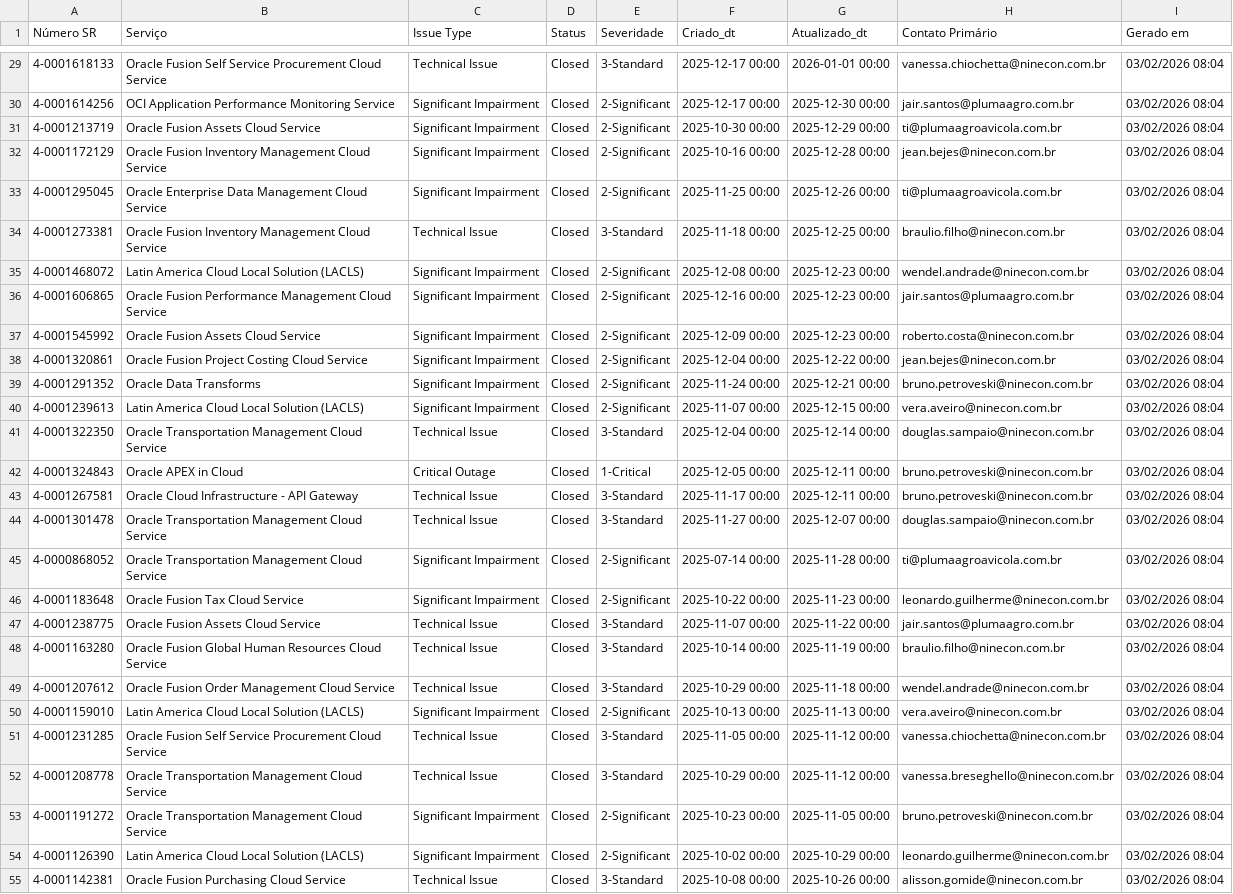
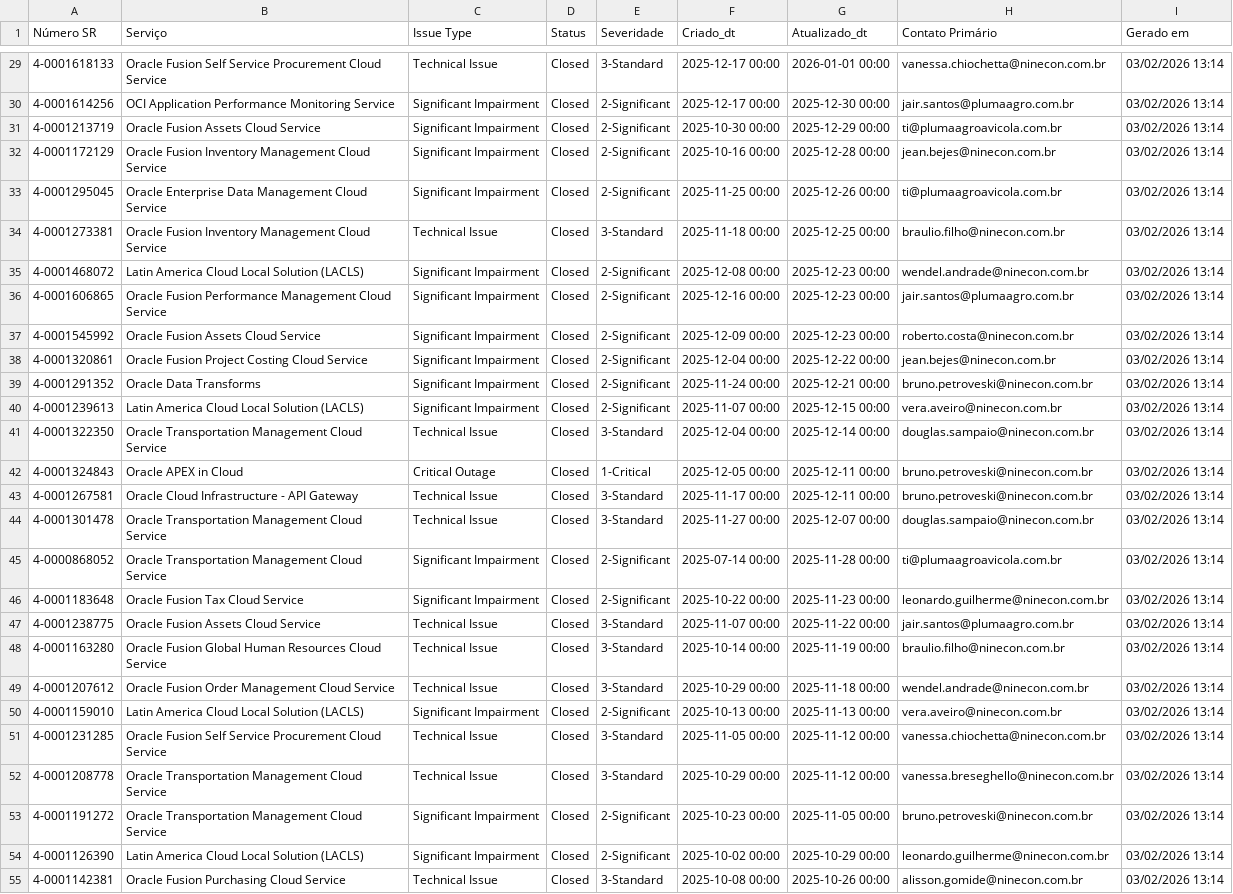
Before and after one commit to Josimesio/suporte_pluma1, a CSV file: dados_sr_2025.csv, drawn as a sheet; only a part is shown, gaps mark what is left out; the diff covers the shown part only; the diff names each change by its address in the sheet, - before the commit and + after, or states it on an @@ line.

```diff
--- a/dados_sr_2025.csv
+++ b/dados_sr_2025.csv
-I29:I55 (Gerado em): 03/02/2026 08:04
+I29:I55 (Gerado em): 03/02/2026 13:14
```
Also changed, not shown: 1 added row, 1 removed row and 54 edited cells elsewhere in this file, dados_sr_2026.csv.
